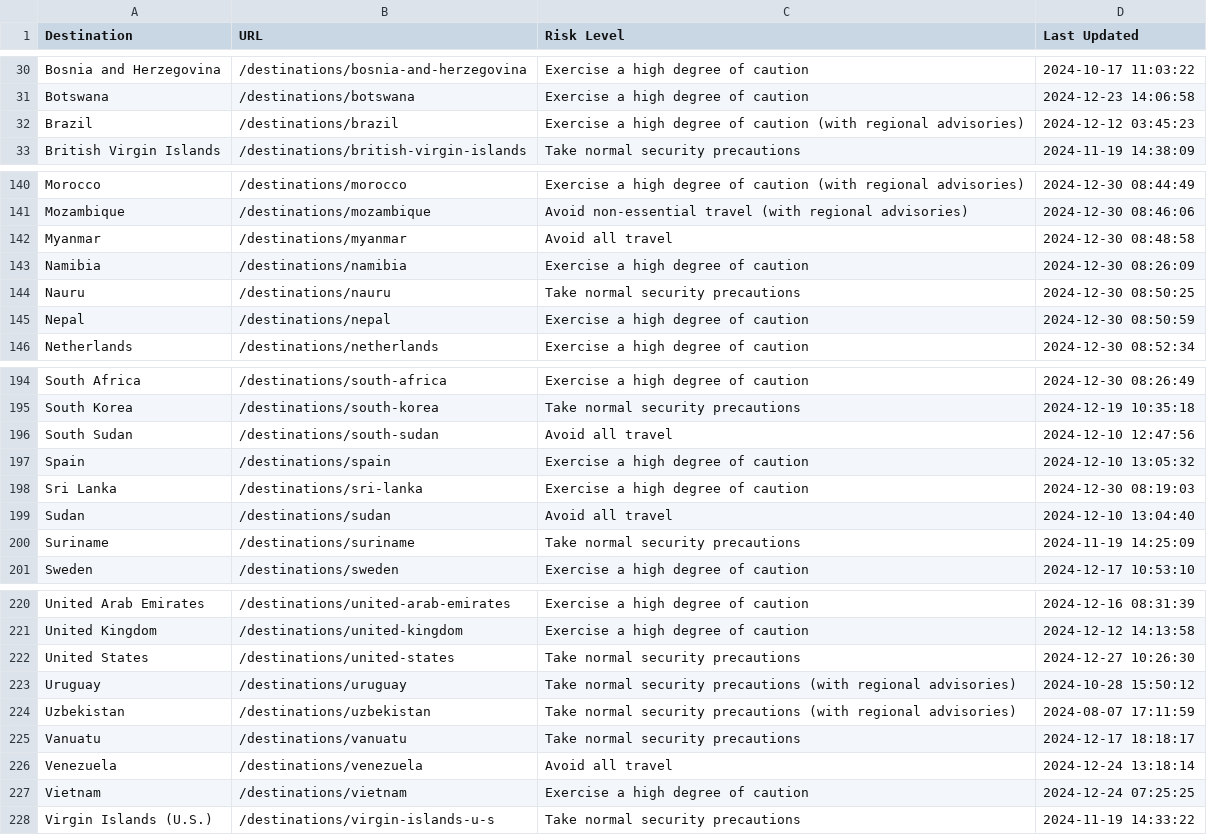
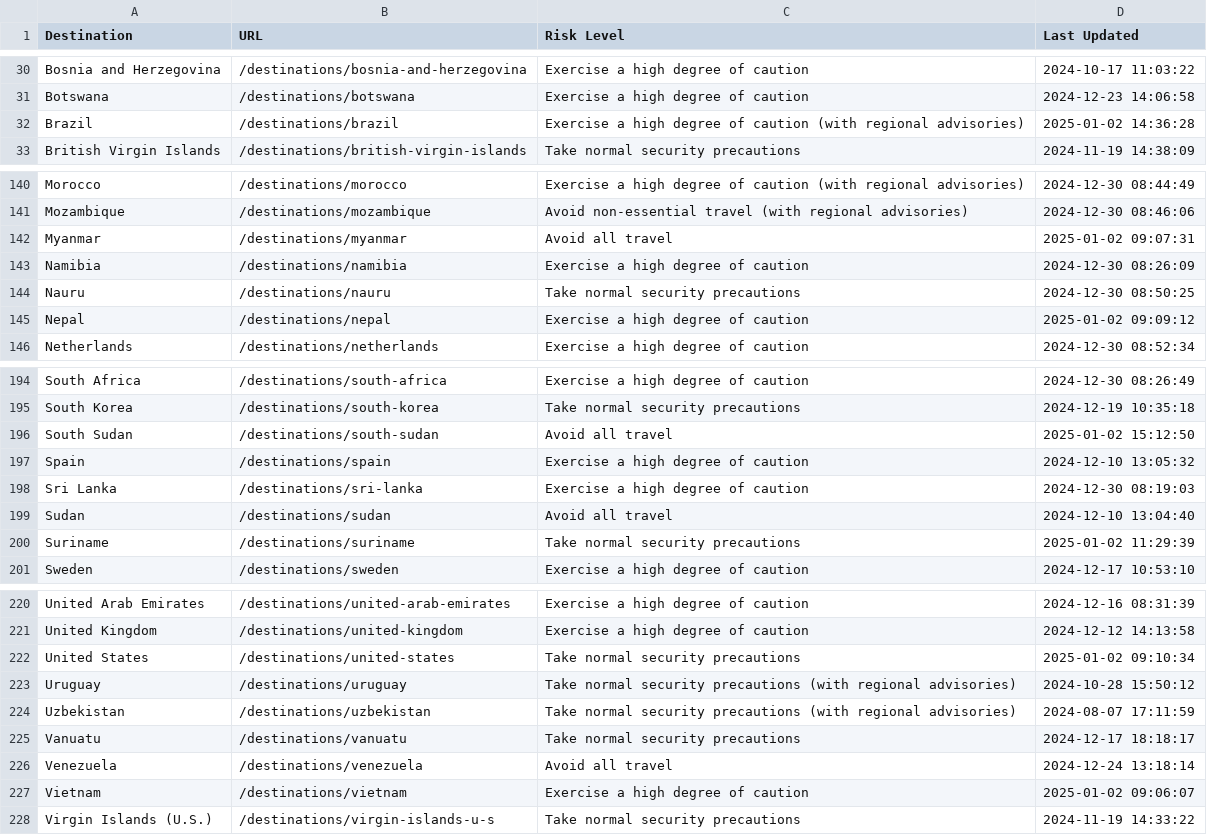
Before and after one commit to pingmaestro/Travel-Advisory, a CSV file: travel_advisories.csv, drawn as a sheet; only a part is shown, gaps mark what is left out; the diff covers the shown part only.

```diff
--- a/travel_advisories.csv
+++ b/travel_advisories.csv
@@ -31,3 +31,3 @@ Bosnia and Herzegovina,/destinations/bosnia-and-herzegovina,Exercise a high degr
 Botswana,/destinations/botswana,Exercise a high degree of caution,2024-12-23 14:06:58
-Brazil,/destinations/brazil,Exercise a high degree of caution (with regional advisories),2024-12-12 03:45:23
+Brazil,/destinations/brazil,Exercise a high degree of caution (with regional advisories),2025-01-02 14:36:28
 British Virgin Islands,/destinations/british-virgin-islands,Take normal security precautions,2024-11-19 14:38:09
@@ -141,6 +141,6 @@ Morocco,/destinations/morocco,Exercise a high degree of caution (with regional a
 Mozambique,/destinations/mozambique,Avoid non-essential travel (with regional advisories),2024-12-30 08:46:06
-Myanmar,/destinations/myanmar,Avoid all travel,2024-12-30 08:48:58
+Myanmar,/destinations/myanmar,Avoid all travel,2025-01-02 09:07:31
 Namibia,/destinations/namibia,Exercise a high degree of caution,2024-12-30 08:26:09
 Nauru,/destinations/nauru,Take normal security precautions,2024-12-30 08:50:25
-Nepal,/destinations/nepal,Exercise a high degree of caution,2024-12-30 08:50:59
+Nepal,/destinations/nepal,Exercise a high degree of caution,2025-01-02 09:09:12
 Netherlands,/destinations/netherlands,Exercise a high degree of caution,2024-12-30 08:52:34
@@ -195,3 +195,3 @@ South Africa,/destinations/south-africa,Exercise a high degree of caution,2024-1
 South Korea,/destinations/south-korea,Take normal security precautions,2024-12-19 10:35:18
-South Sudan,/destinations/south-sudan,Avoid all travel,2024-12-10 12:47:56
+South Sudan,/destinations/south-sudan,Avoid all travel,2025-01-02 15:12:50
 Spain,/destinations/spain,Exercise a high degree of caution,2024-12-10 13:05:32
@@ -199,3 +199,3 @@ Sri Lanka,/destinations/sri-lanka,Exercise a high degree of caution,2024-12-30 0
 Sudan,/destinations/sudan,Avoid all travel,2024-12-10 13:04:40
-Suriname,/destinations/suriname,Take normal security precautions,2024-11-19 14:25:09
+Suriname,/destinations/suriname,Take normal security precautions,2025-01-02 11:29:39
 Sweden,/destinations/sweden,Exercise a high degree of caution,2024-12-17 10:53:10
@@ -221,3 +221,3 @@ United Arab Emirates,/destinations/united-arab-emirates,Exercise a high degree o
 United Kingdom,/destinations/united-kingdom,Exercise a high degree of caution,2024-12-12 14:13:58
-United States,/destinations/united-states,Take normal security precautions,2024-12-27 10:26:30
+United States,/destinations/united-states,Take normal security precautions,2025-01-02 09:10:34
 Uruguay,/destinations/uruguay,Take normal security precautions (with regional advisories),2024-10-28 15:50:12
@@ -226,3 +226,3 @@ Vanuatu,/destinations/vanuatu,Take normal security precautions,2024-12-17 18:18:
 Venezuela,/destinations/venezuela,Avoid all travel,2024-12-24 13:18:14
-Vietnam,/destinations/vietnam,Exercise a high degree of caution,2024-12-24 07:25:25
+Vietnam,/destinations/vietnam,Exercise a high degree of caution,2025-01-02 09:06:07
 Virgin Islands (U.S.),/destinations/virgin-islands-u-s,Take normal security precautions,2024-11-19 14:33:22
```
Also changed, not shown: 9 edited cells elsewhere in this file.
